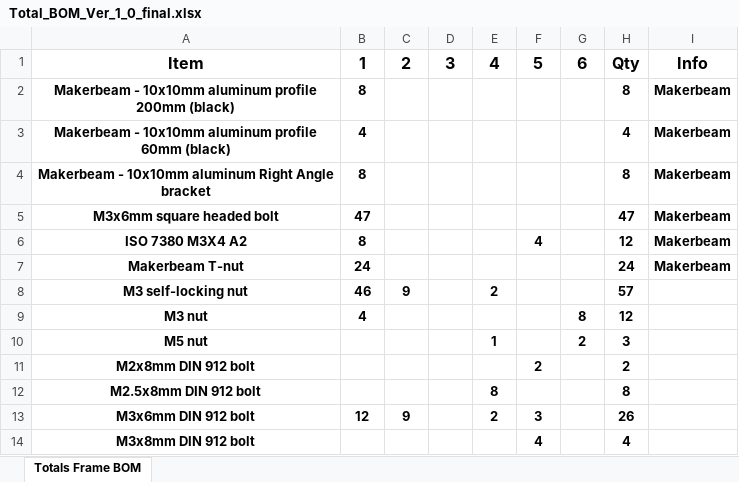
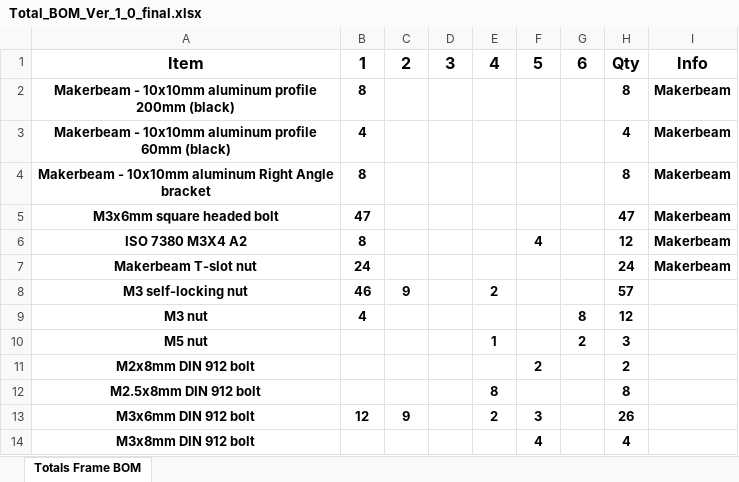
Before and after one commit to vhdirk/cpcbm, an Excel workbook: mechanics/Total_BOM_Ver_1_0_final.xlsx, sheet Totals Frame BOM, drawn as a sheet; only a part is shown; values as stored, in another font and other column widths than the file's, no borders; the diff names each change by its address in the sheet, - before the commit and + after, or states it on an @@ line.

Commit message:
Small adjustments to BOM.

```diff
--- a/mechanics/Total_BOM_Ver_1_0_final.xlsx (sheet Totals Frame BOM)
+++ b/mechanics/Total_BOM_Ver_1_0_final.xlsx (sheet Totals Frame BOM)
-A7: Makerbeam T-nut
+A7: Makerbeam T-slot nut
```
